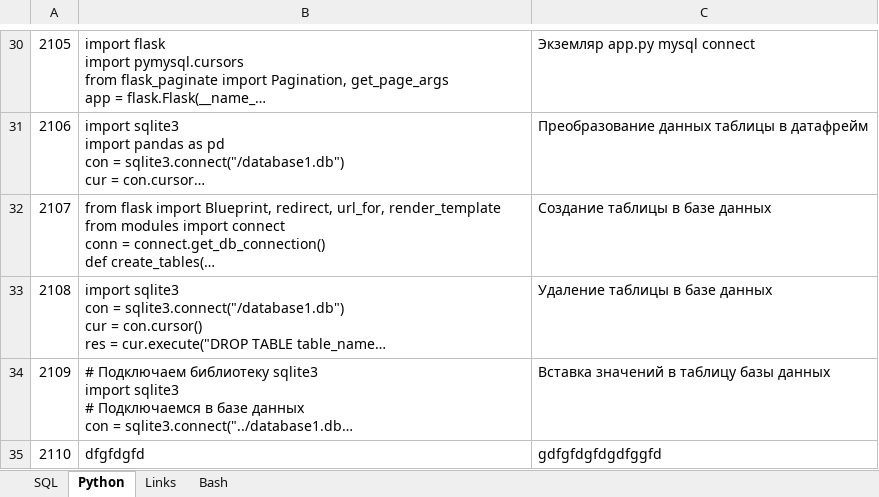
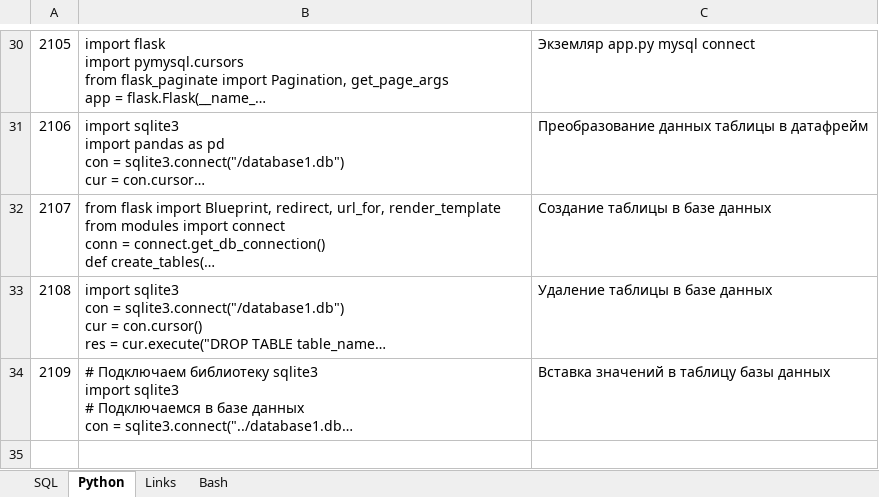
Before and after one commit to savinsyu/wiki-project, an Excel workbook: files/database_tables.xlsx, sheet Python, drawn as a sheet; only a part is shown, gaps mark what is left out; long unchanged cells end in …; values as stored, in another font and other column widths than the file's, no borders; the diff names each change by its address in the sheet, - before the commit and + after, or states it on an @@ line.

```diff
--- a/files/database_tables.xlsx (sheet Python)
+++ b/files/database_tables.xlsx (sheet Python)
-row 35: 2110 | dfgfdgfd | gdfgfdgfdgdfggfd
```
Also changed, not shown: sheet Links, 25 other files.
